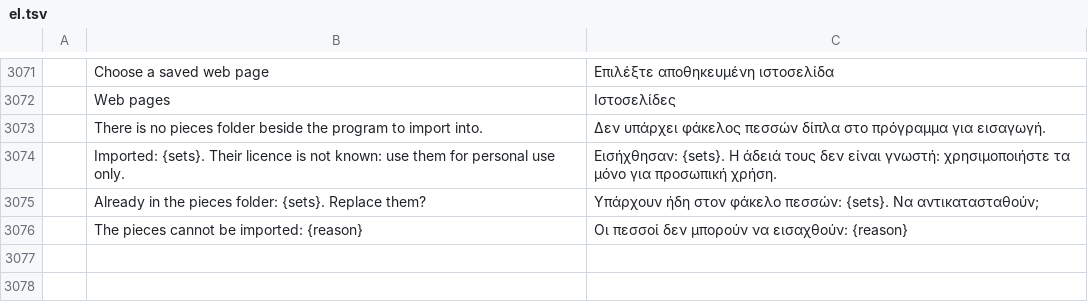
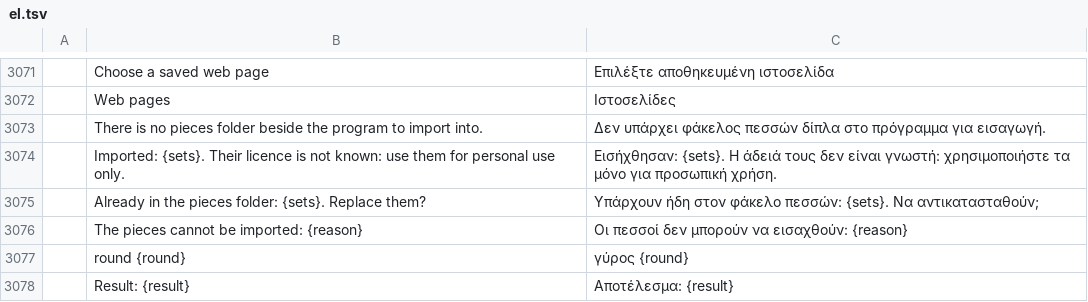
Before and after one commit to DarcioAlberico/pdfcraft-xadrez, a TSV file: crates/ui-egui/src/i18n/el.tsv, drawn as a sheet; only a part is shown, gaps mark what is left out; the diff names each change by its address in the sheet, - before the commit and + after, or states it on an @@ line.

```diff
--- a/crates/ui-egui/src/i18n/el.tsv
+++ b/crates/ui-egui/src/i18n/el.tsv
+row 3077:  | round {round} | γύρος {round}
+row 3078:  | Result: {result} | Αποτέλεσμα: {result}
```
Also changed, not shown: crates/ui-egui/src/i18n/ar.tsv, crates/ui-egui/src/i18n/bg.tsv, 24 other files.
